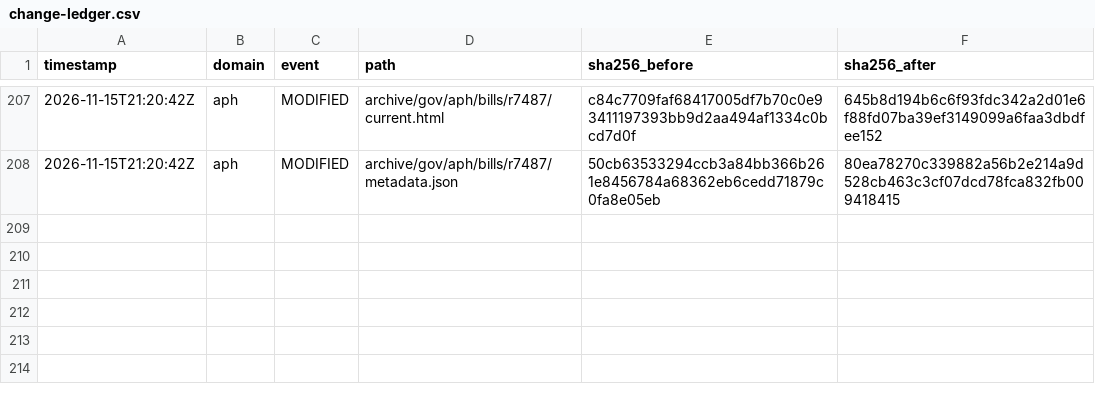
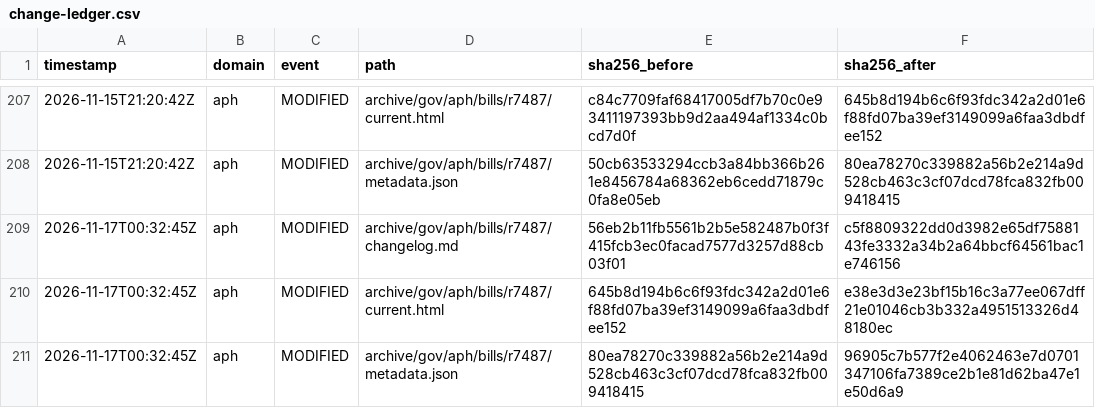
Before and after one commit to myNDISwiki/MyNDIS, a CSV file: archive/reports/aph/change-ledger.csv, drawn as a sheet; only a part is shown, gaps mark what is left out; the diff names each change by its address in the sheet, - before the commit and + after, or states it on an @@ line.

```diff
--- a/archive/reports/aph/change-ledger.csv
+++ b/archive/reports/aph/change-ledger.csv
+row 209: 2026-11-17T00:32:45Z | aph | MODIFIED | archive/gov/aph/bills/r7487/changelog.md | 56eb2b11fb5561b2b5e582487b0f3f415fcb3ec0facad7577d3257d88cb03f01 | c5f8809322dd0d3982e65df7588143fe3332a34b2a64bbcf64561bac1e746156
+row 210: 2026-11-17T00:32:45Z | aph | MODIFIED | archive/gov/aph/bills/r7487/current.html | 645b8d194b6c6f93fdc342a2d01e6f88fd07ba39ef3149099a6faa3dbdfee152 | e38e3d3e23bf15b16c3a77ee067dff21e01046cb3b332a4951513326d48180ec
+row 211: 2026-11-17T00:32:45Z | aph | MODIFIED | archive/gov/aph/bills/r7487/metadata.json | 80ea78270c339882a56b2e214a9d528cb463c3cf07dcd78fca832fb009418415 | 96905c7b577f2e4062463e7d0701347106fa7389ce2b1e81d62ba47e1e50d6a9
```
Also changed, not shown: archive/reports/engage-ndis/change-ledger.csv, archive/reports/ndia/change-ledger.csv, 35 other files.
